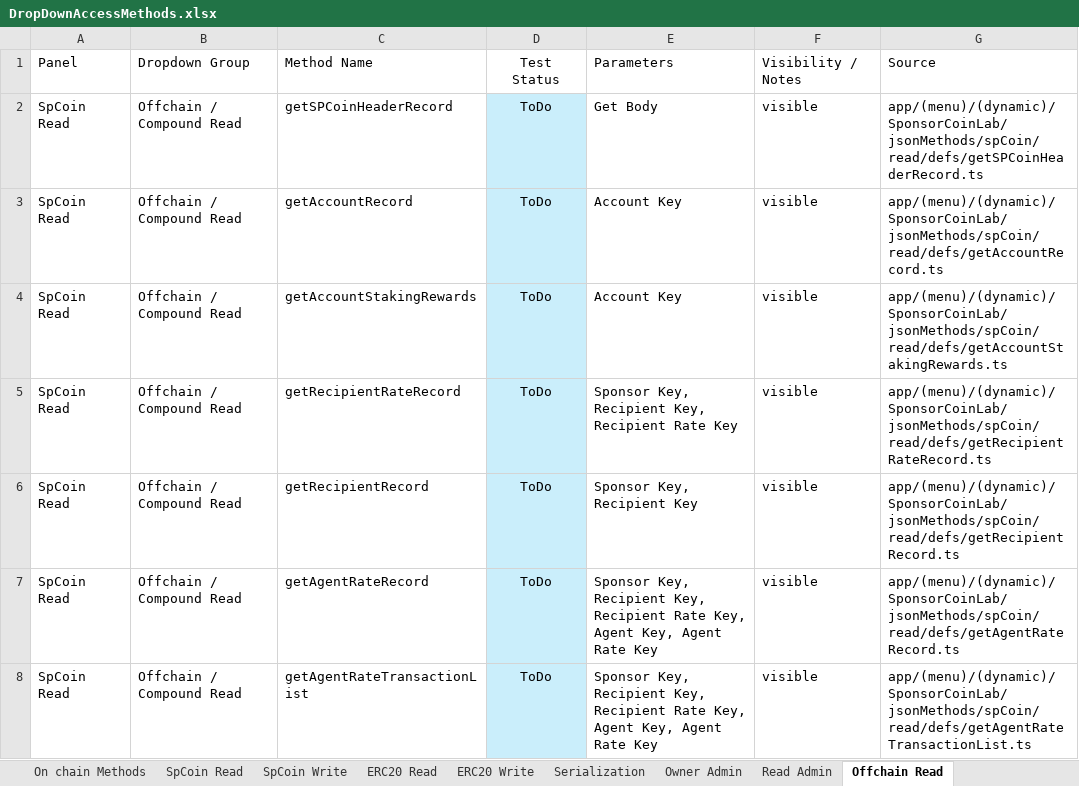
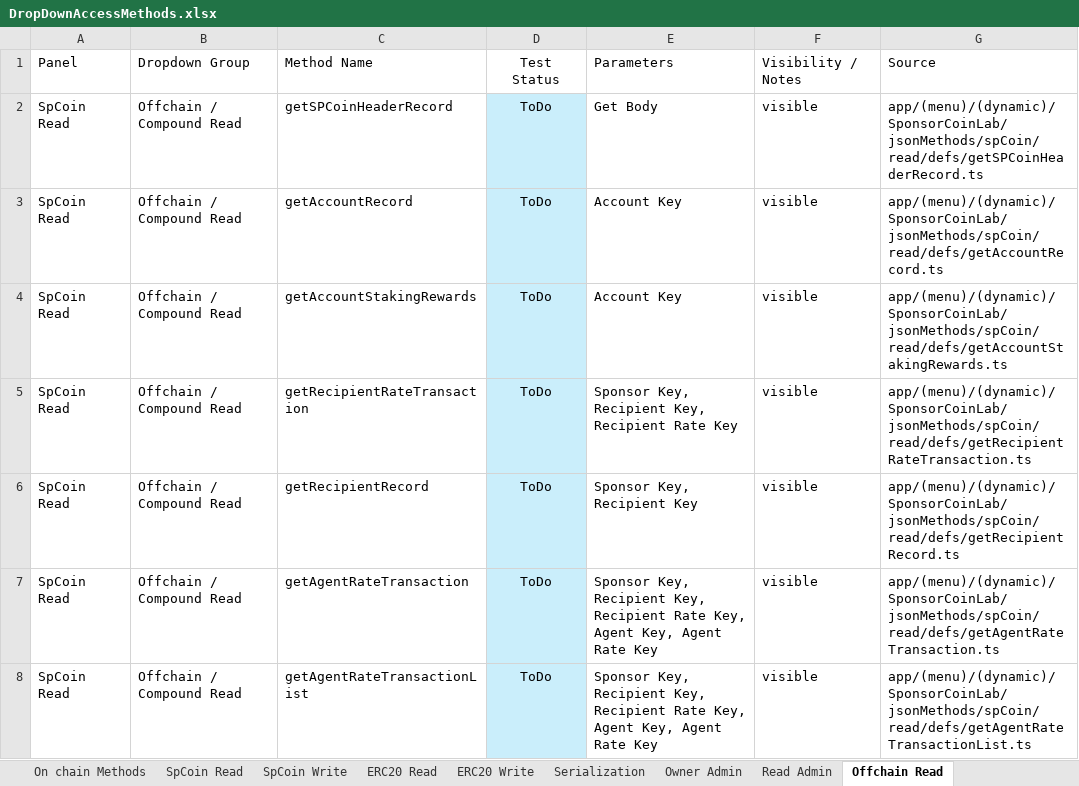
Before and after one commit to sponsorCoinAdmin/spcoin-nextjs-front-end, an Excel workbook: docs/DropDownAccessMethods.xlsx, sheet Offchain Read, drawn as a sheet; values as stored, in another font and other column widths than the file's, no borders; the diff names each change by its address in the sheet, - before the commit and + after, or states it on an @@ line.

```diff
--- a/docs/DropDownAccessMethods.xlsx (sheet Offchain Read)
+++ b/docs/DropDownAccessMethods.xlsx (sheet Offchain Read)
-C5: getRecipientRateRecord
+C5: getRecipientRateTransaction
-G5: app/(menu)/(dynamic)/SponsorCoinLab/jsonMethods/spCoin/read/defs/getRecipientRateRecord.ts
+G5: app/(menu)/(dynamic)/SponsorCoinLab/jsonMethods/spCoin/read/defs/getRecipientRateTransaction.ts
-C7: getAgentRateRecord
+C7: getAgentRateTransaction
-G7: app/(menu)/(dynamic)/SponsorCoinLab/jsonMethods/spCoin/read/defs/getAgentRateRecord.ts
+G7: app/(menu)/(dynamic)/SponsorCoinLab/jsonMethods/spCoin/read/defs/getAgentRateTransaction.ts
```
Also changed, not shown: sheet SpCoin Read, sheet On chain Methods, sheet Serialization.
